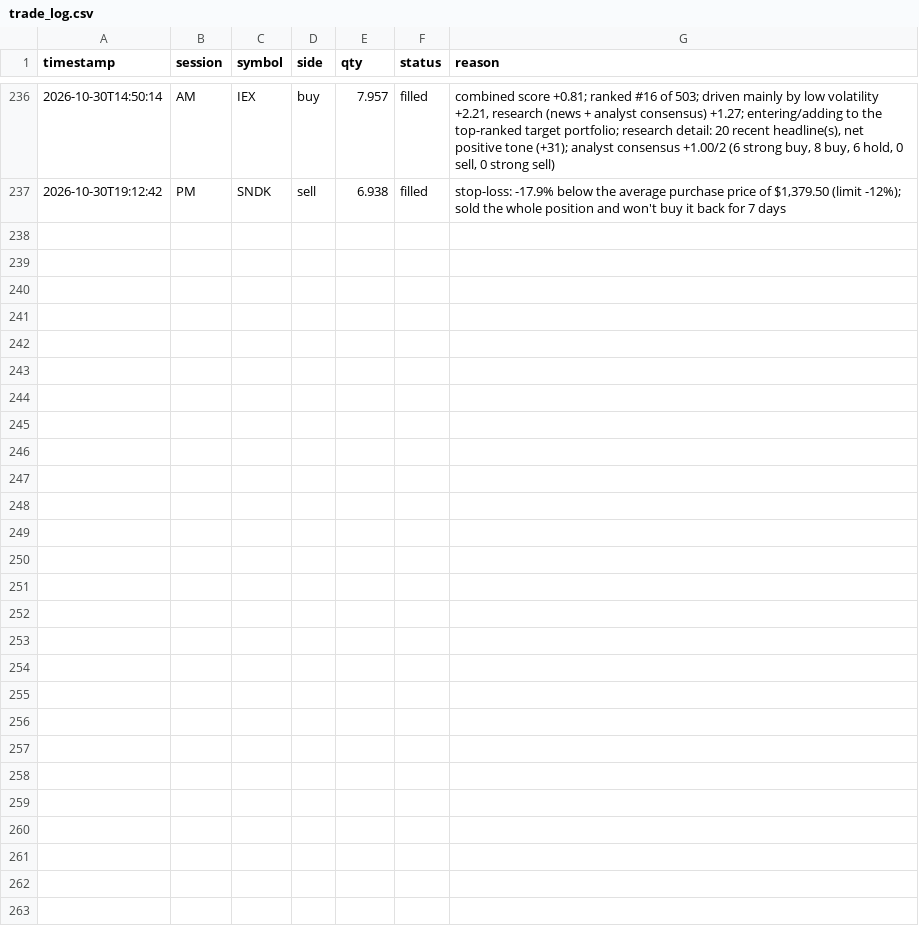
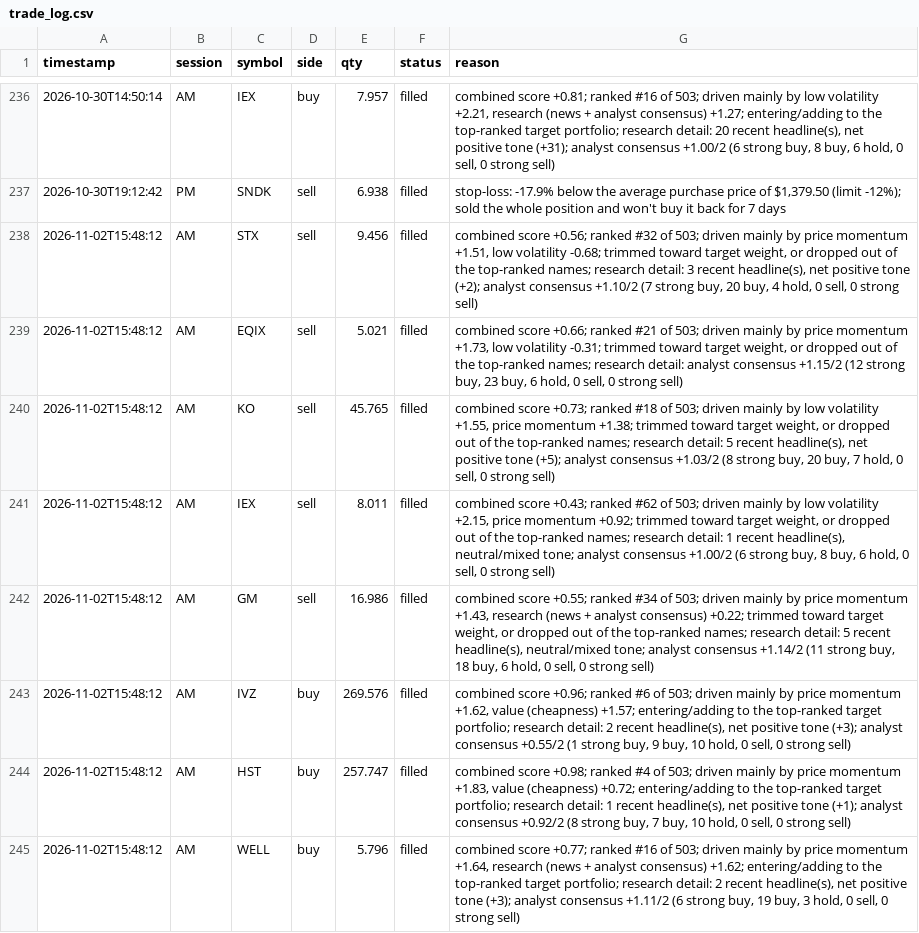
Before and after one commit to mpumitsuela-dotcom/S-P-500, a CSV file: trade_log.csv, drawn as a sheet; only a part is shown, gaps mark what is left out; the diff names each change by its address in the sheet, - before the commit and + after, or states it on an @@ line.

```diff
--- a/trade_log.csv
+++ b/trade_log.csv
+row 238: 2026-11-02T15:48:12 | AM | STX | sell | 9.456 | filled | combined score +0.56; ranked #32 of 503; driven mainly by price momentum +1.51, low volatility -0.68; trimmed toward target weight, or dropped out of the top-ranked names; research detail: 3 recent headline(s), net positive tone (+2); analyst consensus +1.10/2 (7 strong buy, 20 buy, 4 hold, 0 sell, 0 strong sell)
+row 239: 2026-11-02T15:48:12 | AM | EQIX | sell | 5.021 | filled | combined score +0.66; ranked #21 of 503; driven mainly by price momentum +1.73, low volatility -0.31; trimmed toward target weight, or dropped out of the top-ranked names; research detail: analyst consensus +1.15/2 (12 strong buy, 23 buy, 6 hold, 0 sell, 0 strong sell)
+row 240: 2026-11-02T15:48:12 | AM | KO | sell | 45.765 | filled | combined score +0.73; ranked #18 of 503; driven mainly by low volatility +1.55, price momentum +1.38; trimmed toward target weight, or dropped out of the top-ranked names; research detail: 5 recent headline(s), net positive tone (+5); analyst consensus +1.03/2 (8 strong buy, 20 buy, 7 hold, 0 sell, 0 strong sell)
+row 241: 2026-11-02T15:48:12 | AM | IEX | sell | 8.011 | filled | combined score +0.43; ranked #62 of 503; driven mainly by low volatility +2.15, price momentum +0.92; trimmed toward target weight, or dropped out of the top-ranked names; research detail: 1 recent headline(s), neutral/mixed tone; analyst consensus +1.00/2 (6 strong buy, 8 buy, 6 hold, 0 sell, 0 strong sell)
+row 242: 2026-11-02T15:48:12 | AM | GM | sell | 16.986 | filled | combined score +0.55; ranked #34 of 503; driven mainly by price momentum +1.43, research (news + analyst consensus) +0.22; trimmed toward target weight, or dropped out of the top-ranked names; research detail: 5 recent headline(s), neutral/mixed tone; analyst consensus +1.14/2 (11 strong buy, 18 buy, 6 hold, 0 sell, 0 strong sell)
+row 243: 2026-11-02T15:48:12 | AM | IVZ | buy | 269.576 | filled | combined score +0.96; ranked #6 of 503; driven mainly by price momentum +1.62, value (cheapness) +1.57; entering/adding to the top-ranked target portfolio; research detail: 2 recent headline(s), net positive tone (+3); analyst consensus +0.55/2 (1 strong buy, 9 buy, 10 hold, 0 sell, 0 strong sell)
+row 244: 2026-11-02T15:48:12 | AM | HST | buy | 257.747 | filled | combined score +0.98; ranked #4 of 503; driven mainly by price momentum +1.83, value (cheapness) +0.72; entering/adding to the top-ranked target portfolio; research detail: 1 recent headline(s), net positive tone (+1); analyst consensus +0.92/2 (8 strong buy, 7 buy, 10 hold, 0 sell, 0 strong sell)
+row 245: 2026-11-02T15:48:12 | AM | WELL | buy | 5.796 | filled | combined score +0.77; ranked #16 of 503; driven mainly by price momentum +1.64, research (news + analyst consensus) +1.62; entering/adding to the top-ranked target portfolio; research detail: 2 recent headline(s), net positive tone (+3); analyst consensus +1.11/2 (6 strong buy, 19 buy, 3 hold, 0 sell, 0 strong sell)
```
Also changed, not shown: 2 other files.
